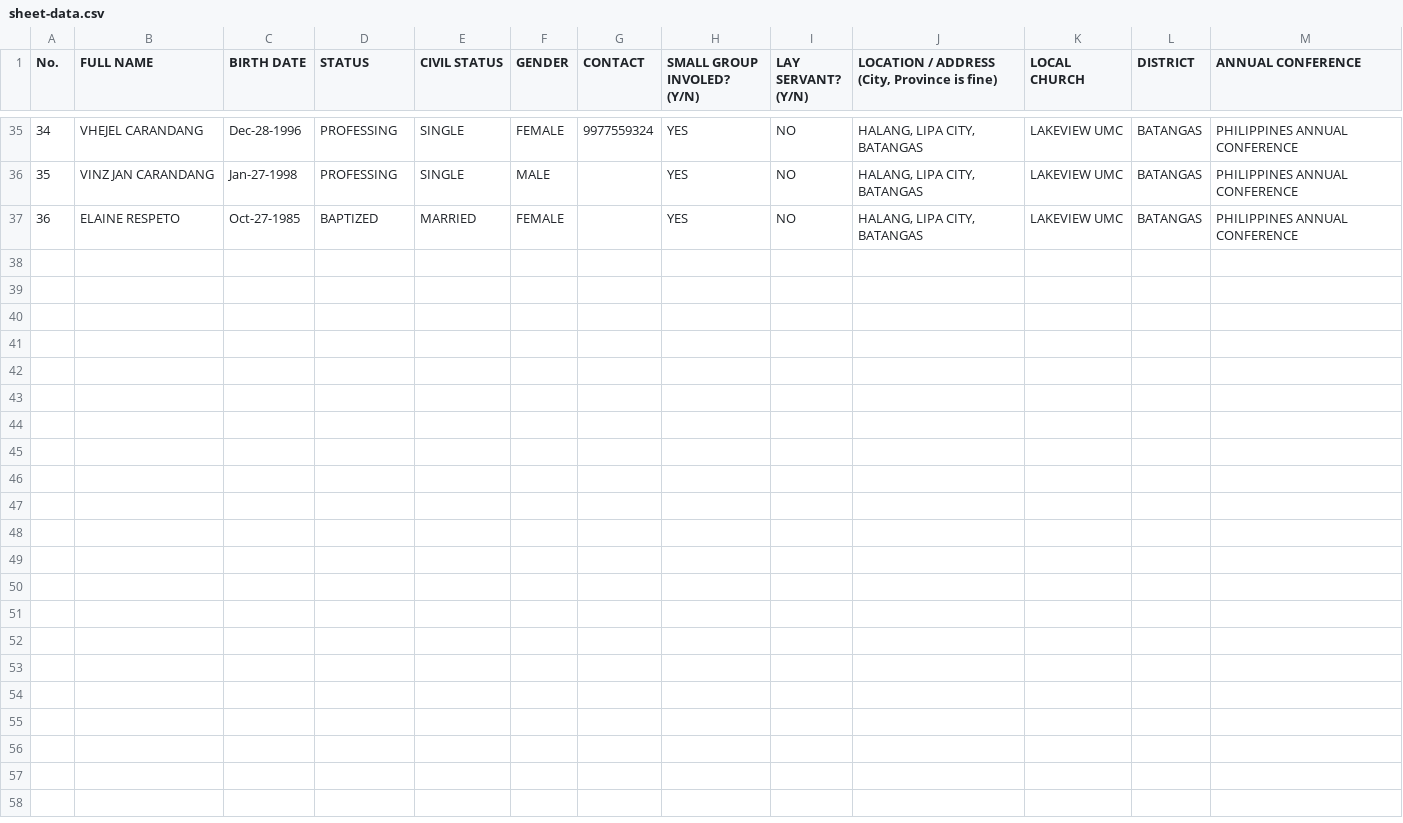
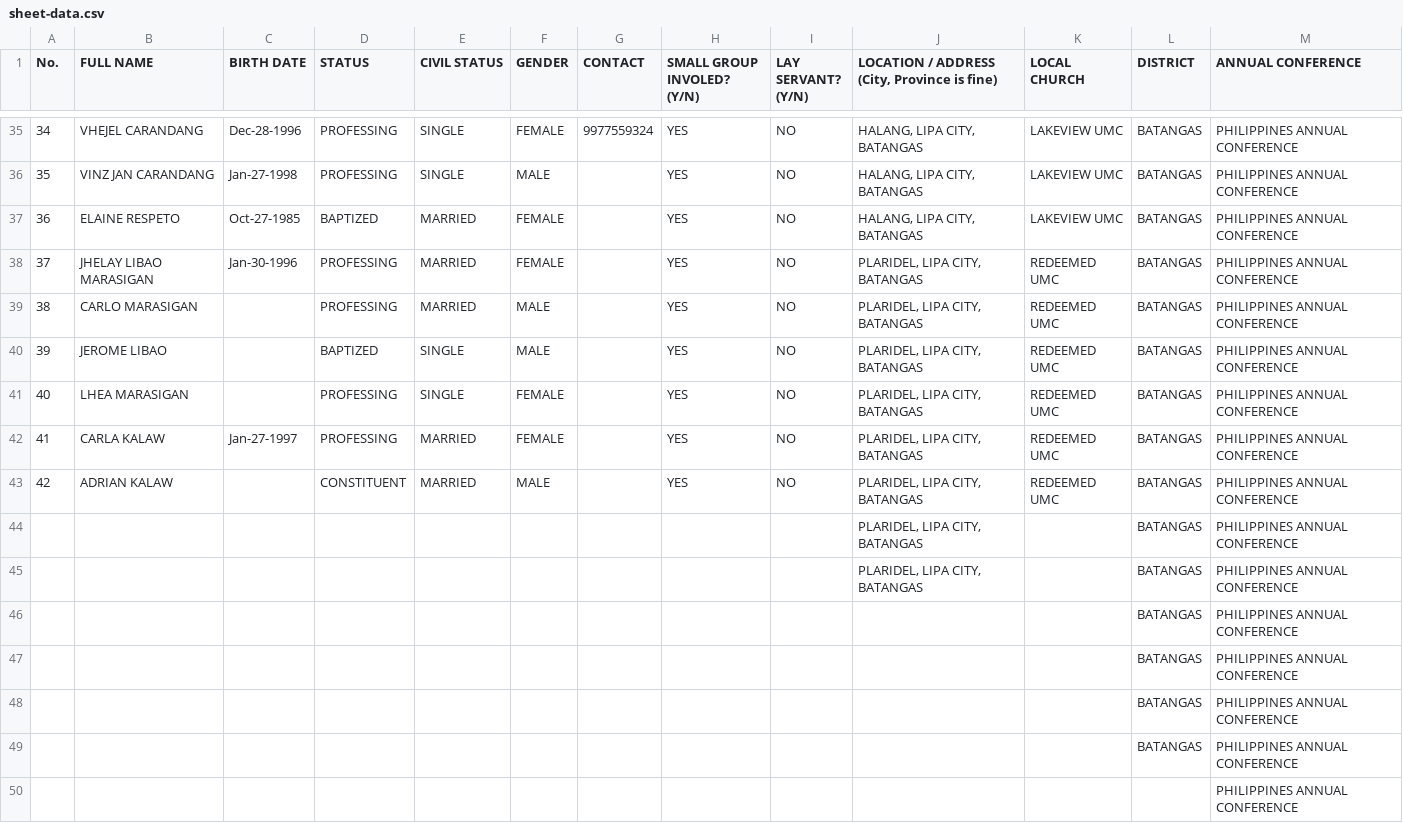
Before and after one commit to jayr-ai/church, a CSV file: data/sheet-data.csv, drawn as a sheet; only a part is shown, gaps mark what is left out; the diff names each change by its address in the sheet, - before the commit and + after, or states it on an @@ line.

```diff
--- a/data/sheet-data.csv
+++ b/data/sheet-data.csv
+row 38: 37 | JHELAY LIBAO MARASIGAN | Jan-30-1996 | PROFESSING | MARRIED | FEMALE |  | YES | NO | PLARIDEL, LIPA CITY, BATANGAS | REDEEMED UMC | BATANGAS | PHILIPPINES ANNUAL CONFERENCE
+row 39: 38 | CARLO MARASIGAN |  | PROFESSING | MARRIED | MALE |  | YES | NO | PLARIDEL, LIPA CITY, BATANGAS | REDEEMED UMC | BATANGAS | PHILIPPINES ANNUAL CONFERENCE
+row 40: 39 | JEROME LIBAO |  | BAPTIZED | SINGLE | MALE |  | YES | NO | PLARIDEL, LIPA CITY, BATANGAS | REDEEMED UMC | BATANGAS | PHILIPPINES ANNUAL CONFERENCE
+row 41: 40 | LHEA MARASIGAN |  | PROFESSING | SINGLE | FEMALE |  | YES | NO | PLARIDEL, LIPA CITY, BATANGAS | REDEEMED UMC | BATANGAS | PHILIPPINES ANNUAL CONFERENCE
+row 42: 41 | CARLA KALAW | Jan-27-1997 | PROFESSING | MARRIED | FEMALE |  | YES | NO | PLARIDEL, LIPA CITY, BATANGAS | REDEEMED UMC | BATANGAS | PHILIPPINES ANNUAL CONFERENCE
+row 43: 42 | ADRIAN KALAW |  | CONSTITUENT | MARRIED | MALE |  | YES | NO | PLARIDEL, LIPA CITY, BATANGAS | REDEEMED UMC | BATANGAS | PHILIPPINES ANNUAL CONFERENCE
+row 44:  |  |  |  |  |  |  |  |  | PLARIDEL, LIPA CITY, BATANGAS |  | BATANGAS | PHILIPPINES ANNUAL CONFERENCE
+row 45:  |  |  |  |  |  |  |  |  | PLARIDEL, LIPA CITY, BATANGAS |  | BATANGAS | PHILIPPINES ANNUAL CONFERENCE
+row 46:  |  |  |  |  |  |  |  |  |  |  | BATANGAS | PHILIPPINES ANNUAL CONFERENCE
+row 47:  |  |  |  |  |  |  |  |  |  |  | BATANGAS | PHILIPPINES ANNUAL CONFERENCE
+row 48:  |  |  |  |  |  |  |  |  |  |  | BATANGAS | PHILIPPINES ANNUAL CONFERENCE
+row 49:  |  |  |  |  |  |  |  |  |  |  | BATANGAS | PHILIPPINES ANNUAL CONFERENCE
+row 50:  |  |  |  |  |  |  |  |  |  |  |  | PHILIPPINES ANNUAL CONFERENCE
```
